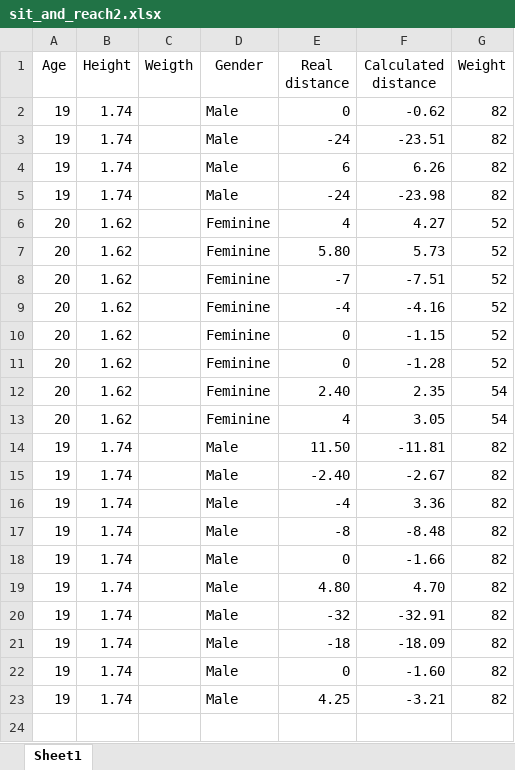
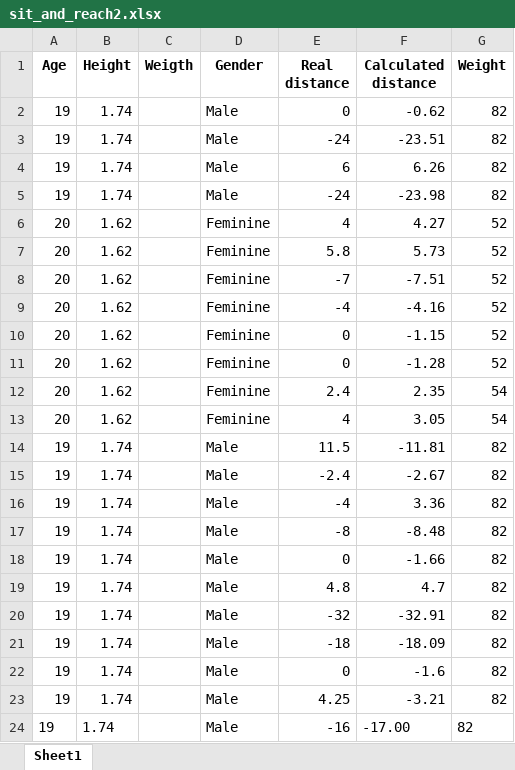
Before and after one commit to vgguerra/Propicie, an Excel workbook: tabelas/sit_and_reach2.xlsx, sheet Sheet1, drawn as a sheet; values as stored, in another font and other column widths than the file's, no borders; the diff names each change by its address in the sheet, - before the commit and + after, or states it on an @@ line.

```diff
--- a/tabelas/sit_and_reach2.xlsx (sheet Sheet1)
+++ b/tabelas/sit_and_reach2.xlsx (sheet Sheet1)
-A1:G1 bold: off
+A1:G1 bold: on
-E7 (Real distance): 5.80
+E7 (Real distance): 5.8
-E12 (Real distance): 2.40
+E12 (Real distance): 2.4
-E14 (Real distance): 11.50
+E14 (Real distance): 11.5
-E15 (Real distance): -2.40
+E15 (Real distance): -2.4
-E19 (Real distance): 4.80
+E19 (Real distance): 4.8
-F19 (Calculated distance): 4.70
+F19 (Calculated distance): 4.7
-F22 (Calculated distance): -1.60
+F22 (Calculated distance): -1.6
+row 24: 19 | 1.74 |  | Male | -16 | -17.00 | 82
```
Also changed, not shown: tabelas/back_scratch.xlsx, 3 other files.
